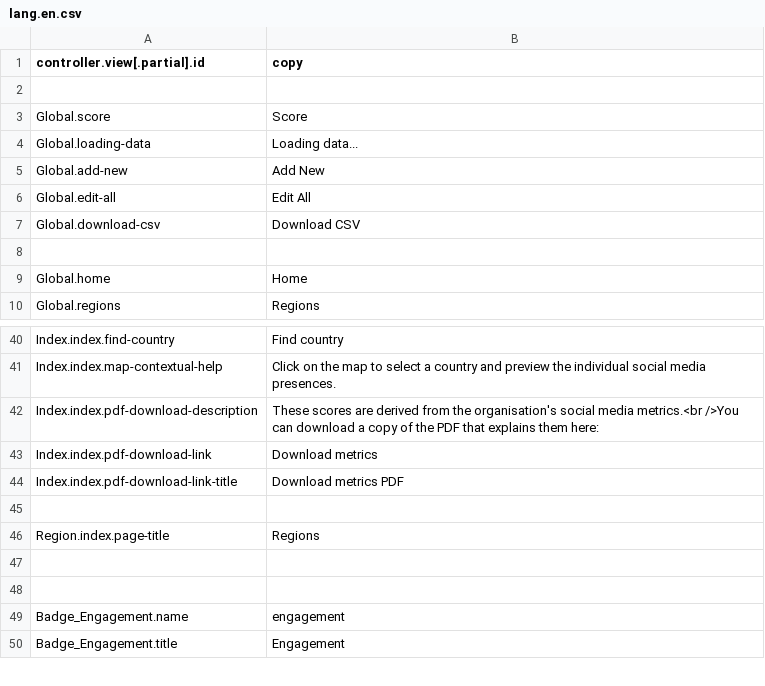
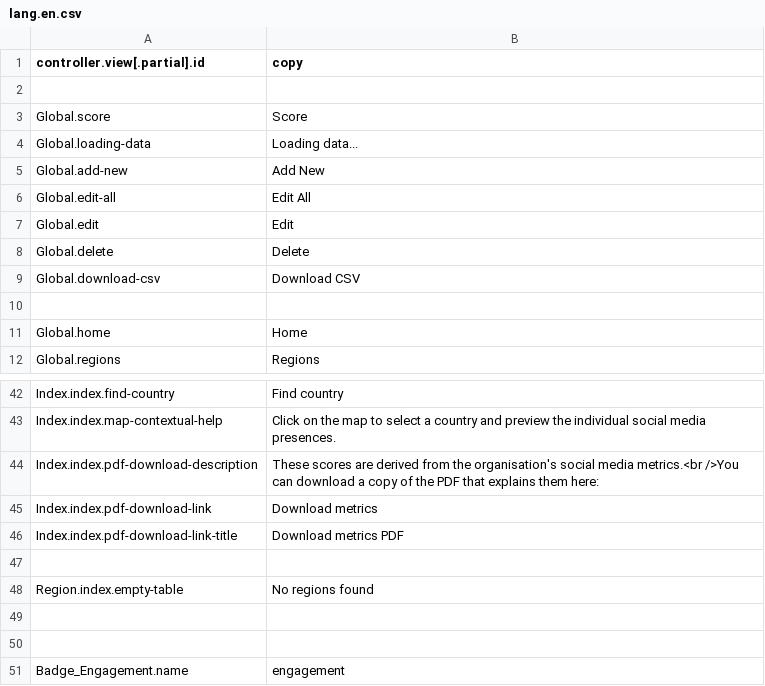
Before and after one commit to outlandishideas/social-monitor, a CSV file: languages/lang.en.csv, drawn as a sheet; only a part is shown, gaps mark what is left out; the shorter side is filled out with more unchanged rows.

Commit message:
finishing up the regions index page

```diff
--- a/languages/lang.en.csv
+++ b/languages/lang.en.csv
@@ -6,2 +6,4 @@
 "Global.edit-all";"Edit All"
+"Global.edit";"Edit"
+"Global.delete";"Delete"
 "Global.download-csv";"Download CSV"
@@ -45,3 +47,3 @@
 
-"Region.index.page-title";"Regions"
+"Region.index.empty-table";"No regions found"
 
```
Also changed, not shown: 4 other files.
